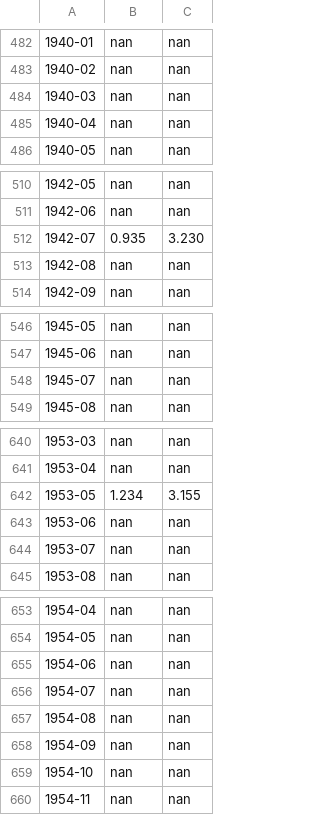
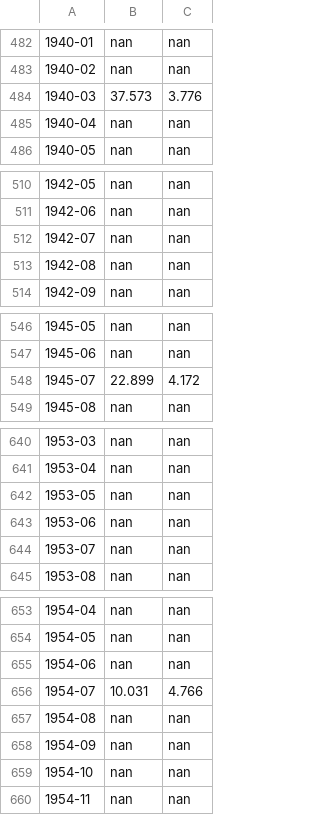
Before and after one commit to iGW-TU-Dresden/PyTracerLab, a CSV file: docs/examples/example_observation_series_2tracer.csv, drawn as a sheet; only a part is shown, gaps mark what is left out; the diff covers the shown part only.

```diff
--- a/docs/examples/example_observation_series_2tracer.csv
+++ b/docs/examples/example_observation_series_2tracer.csv
@@ -483,3 +483,3 @@
 1940-02,nan,nan
-1940-03,nan,nan
+1940-03,37.573,3.776
 1940-04,nan,nan
@@ -511,3 +511,3 @@
 1942-06,nan,nan
-1942-07,0.935,3.230
+1942-07,nan,nan
 1942-08,nan,nan
@@ -547,3 +547,3 @@
 1945-06,nan,nan
-1945-07,nan,nan
+1945-07,22.899,4.172
 1945-08,nan,nan
@@ -641,3 +641,3 @@
 1953-04,nan,nan
-1953-05,1.234,3.155
+1953-05,nan,nan
 1953-06,nan,nan
@@ -655,3 +655,3 @@
 1954-06,nan,nan
-1954-07,nan,nan
+1954-07,10.031,4.766
 1954-08,nan,nan
```
Also changed, not shown: 50 edited cells elsewhere in this file, docs/examples/example_input_series_2tracer.csv, docs/examples/example_output_series_2tracer.csv, 7 other files.
